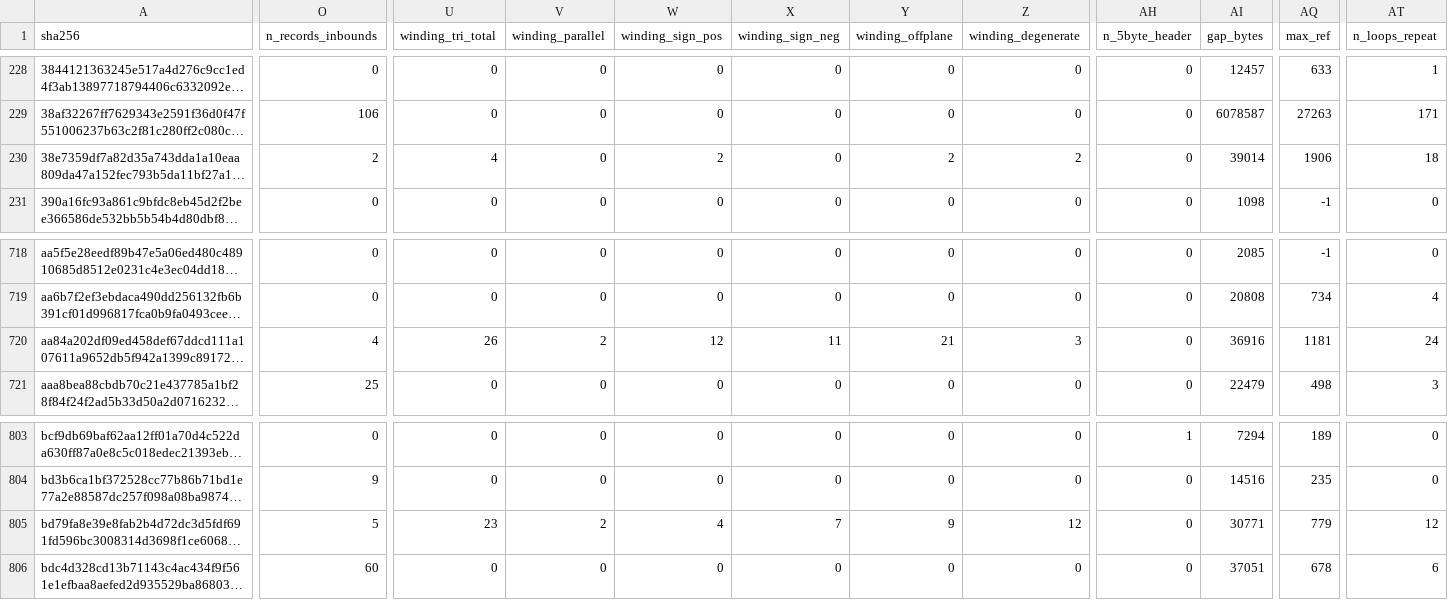
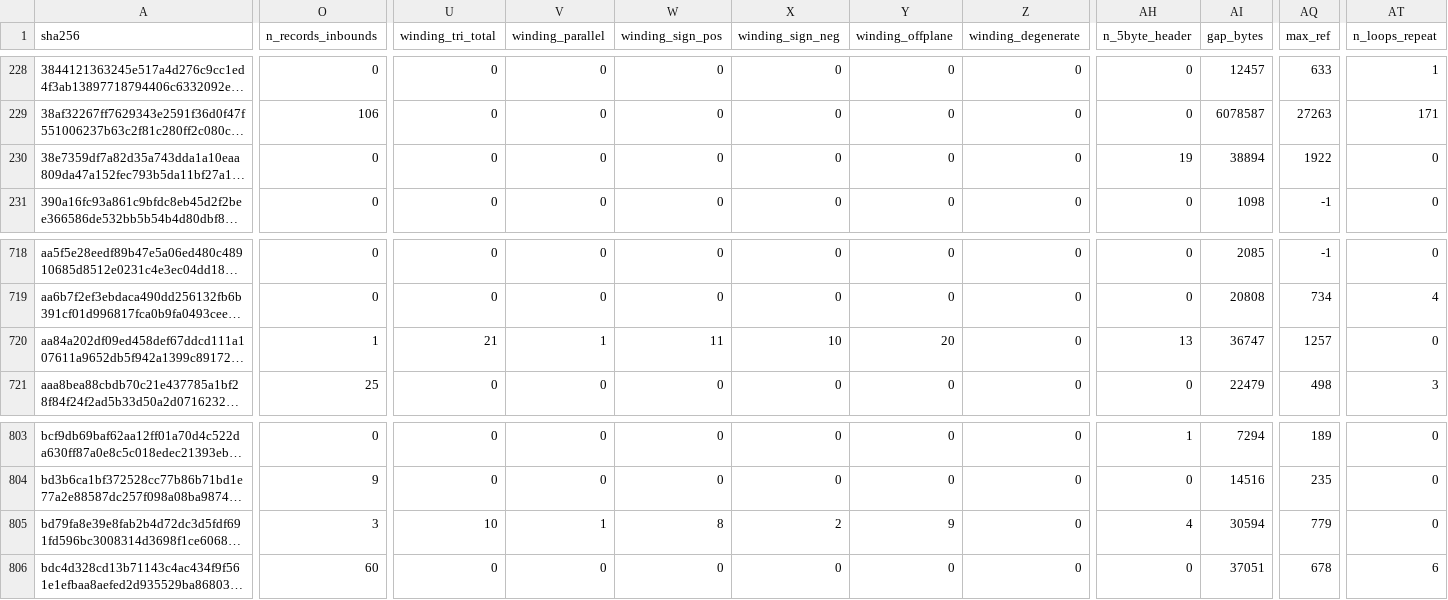
Before and after one commit to MadManJohnSmith/catpart-parser, a CSV file: docs/evidence/data/facet-semantics-files.csv, drawn as a sheet; only a part is shown, gaps mark what is left out; long unchanged cells end in …; the diff covers the shown part only; the diff names each change by its address in the sheet, - before the commit and + after, or states it on an @@ line.

```diff
--- a/docs/evidence/data/facet-semantics-files.csv
+++ b/docs/evidence/data/facet-semantics-files.csv
-O230 (n_records_inbounds): 2
+O230 (n_records_inbounds): 0
-U230 (winding_tri_total): 4
+U230 (winding_tri_total): 0
-W230 (winding_sign_pos): 2
+W230 (winding_sign_pos): 0
-Y230 (winding_offplane): 2
+Y230 (winding_offplane): 0
-Z230 (winding_degenerate): 2
+Z230 (winding_degenerate): 0
-AH230 (n_5byte_header): 0
+AH230 (n_5byte_header): 19
-AI230 (gap_bytes): 39014
+AI230 (gap_bytes): 38894
-AQ230 (max_ref): 1906
+AQ230 (max_ref): 1922
-AT230 (n_loops_repeat): 18
+AT230 (n_loops_repeat): 0
-O720 (n_records_inbounds): 4
+O720 (n_records_inbounds): 1
-U720 (winding_tri_total): 26
+U720 (winding_tri_total): 21
-V720 (winding_parallel): 2
+V720 (winding_parallel): 1
-W720 (winding_sign_pos): 12
+W720 (winding_sign_pos): 11
-X720 (winding_sign_neg): 11
+X720 (winding_sign_neg): 10
-Y720 (winding_offplane): 21
+Y720 (winding_offplane): 20
-Z720 (winding_degenerate): 3
+Z720 (winding_degenerate): 0
-AH720 (n_5byte_header): 0
+AH720 (n_5byte_header): 13
-AI720 (gap_bytes): 36916
+AI720 (gap_bytes): 36747
-AQ720 (max_ref): 1181
+AQ720 (max_ref): 1257
-AT720 (n_loops_repeat): 24
+AT720 (n_loops_repeat): 0
-O805 (n_records_inbounds): 5
+O805 (n_records_inbounds): 3
-U805 (winding_tri_total): 23
+U805 (winding_tri_total): 10
-V805 (winding_parallel): 2
+V805 (winding_parallel): 1
-W805 (winding_sign_pos): 4
+W805 (winding_sign_pos): 8
-X805 (winding_sign_neg): 7
+X805 (winding_sign_neg): 2
-Z805 (winding_degenerate): 12
+Z805 (winding_degenerate): 0
-AH805 (n_5byte_header): 0
+AH805 (n_5byte_header): 4
-AI805 (gap_bytes): 30771
+AI805 (gap_bytes): 30594
-AT805 (n_loops_repeat): 12
+AT805 (n_loops_repeat): 0
```
Also changed, not shown: 50 edited cells elsewhere in this file, docs/evidence/data/facet-semantics-claims.csv, docs/evidence/data/facet-semantics-loops.csv, 2 other files.
